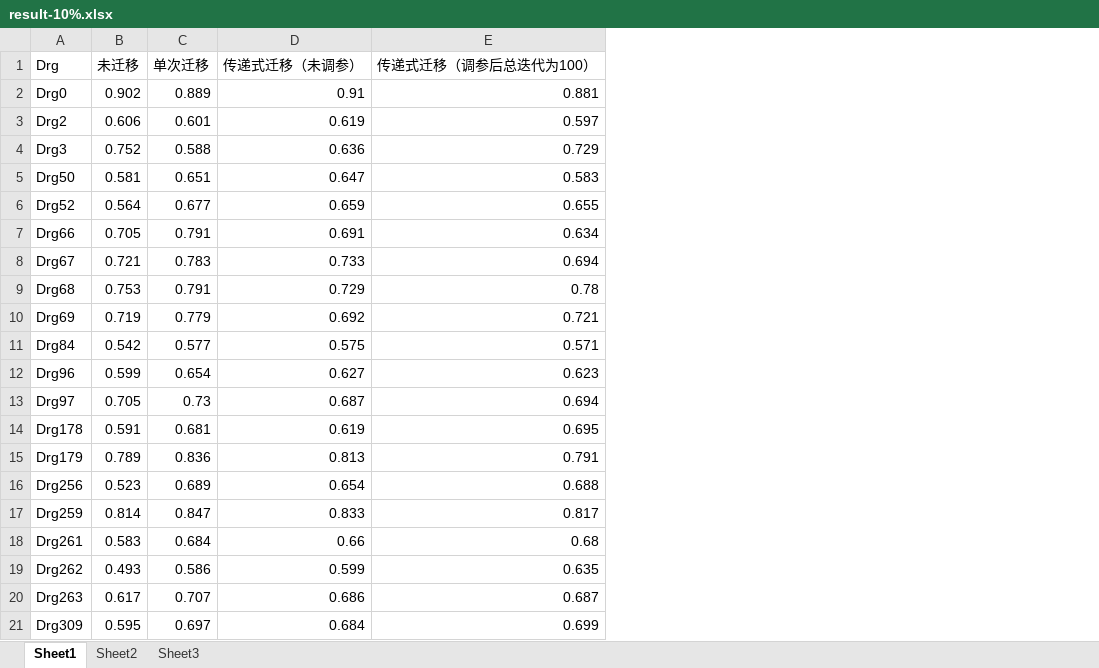
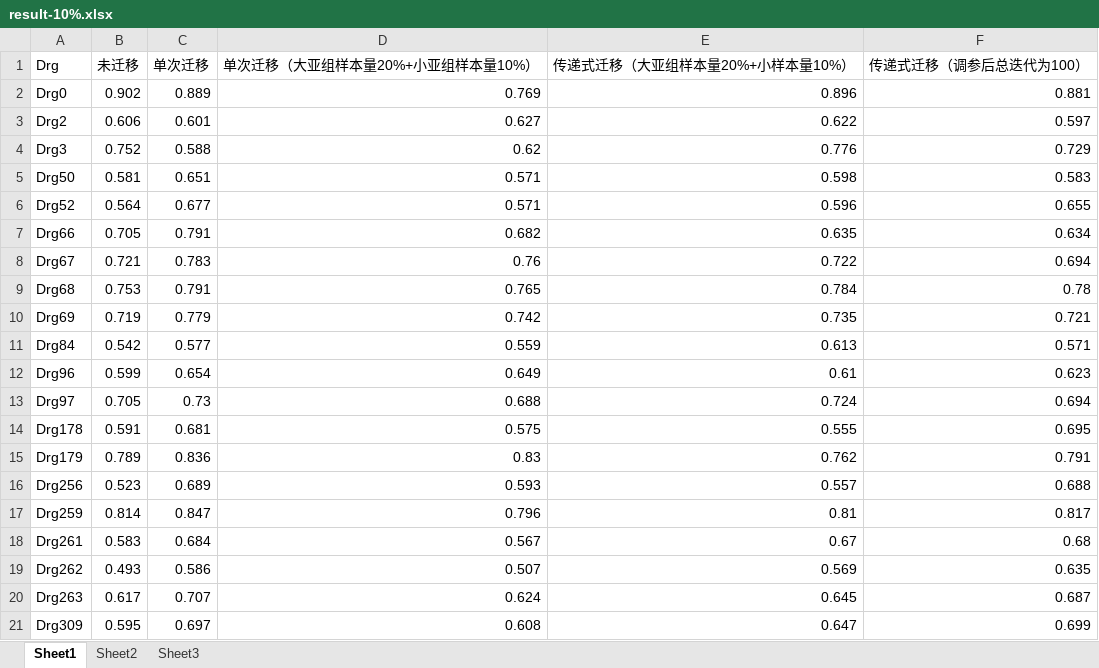
Before and after one commit to yuanborong/transfer_learning, an Excel workbook: result/compare_result/compare_result/result-10%.xlsx, sheet Sheet1, drawn as a sheet; values as stored, in another font and other column widths than the file's, no borders; removed rows and columns are numbered as before the commit, all else as after; the diff names each change by its address in the sheet, - before the commit and + after, or states it on an @@ line.

```diff
--- a/result/compare_result/compare_result/result-10%.xlsx (sheet Sheet1)
+++ b/result/compare_result/compare_result/result-10%.xlsx (sheet Sheet1)
-column D (传递式迁移（未调参）), rows 2-21: 0.91 | 0.619 | 0.636 | 0.647 | 0.659 | 0.691 | 0.733 | 0.729 | 0.692 | 0.575 | 0.627 | 0.687 | 0.619 | 0.813 | 0.654 | 0.833 | 0.66 | 0.599 | 0.686 | 0.684
+column D (单次迁移（大亚组样本量20%+小亚组样本量10%）), rows 2-21: 0.769 | 0.627 | 0.62 | 0.571 | 0.571 | 0.682 | 0.76 | 0.765 | 0.742 | 0.559 | 0.649 | 0.688 | 0.575 | 0.83 | 0.593 | 0.796 | 0.567 | 0.507 | 0.624 | 0.608
+column E (传递式迁移（大亚组样本量20%+小样本量10%）), rows 2-21: 0.896 | 0.622 | 0.776 | 0.598 | 0.596 | 0.635 | 0.722 | 0.784 | 0.735 | 0.613 | 0.61 | 0.724 | 0.555 | 0.762 | 0.557 | 0.81 | 0.67 | 0.569 | 0.645 | 0.647
```
Also changed, not shown: 1 other file.
